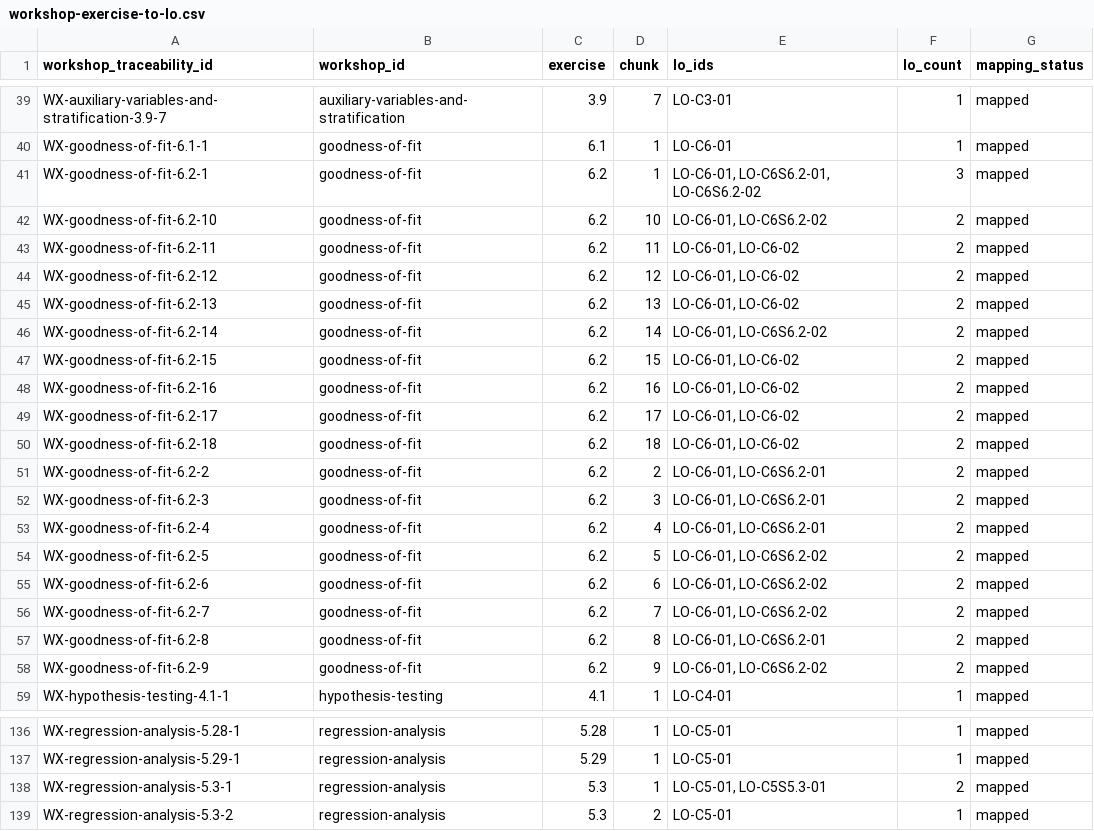
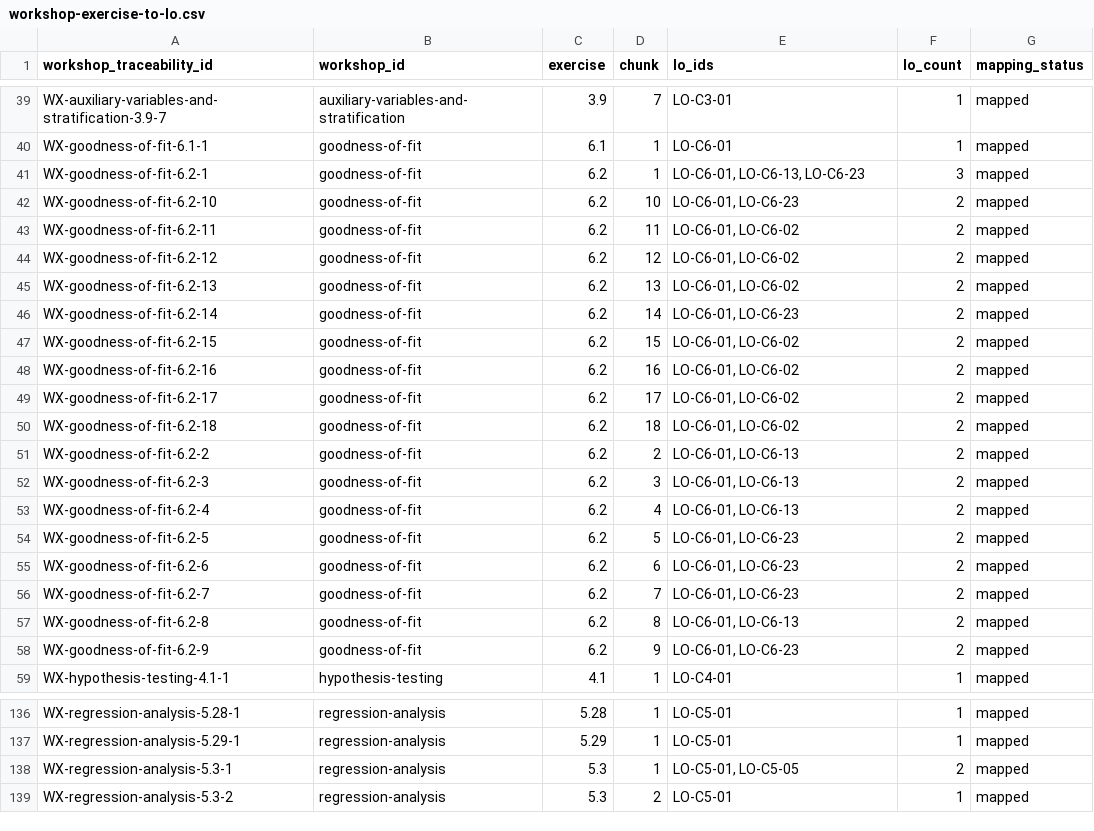
Before and after one commit to LuHoo/workbooks, a CSV file: generated/traceability/workshop-exercise-to-lo.csv, drawn as a sheet; only a part is shown, gaps mark what is left out; the diff covers the shown part only.

```diff
--- a/generated/traceability/workshop-exercise-to-lo.csv
+++ b/generated/traceability/workshop-exercise-to-lo.csv
@@ -40,4 +40,4 @@
 "WX-goodness-of-fit-6.1-1","goodness-of-fit","6.1",1,"LO-C6-01",1,"mapped"
-"WX-goodness-of-fit-6.2-1","goodness-of-fit","6.2",1,"LO-C6-01, LO-C6S6.2-01, LO-C6S6.2-02",3,"mapped"
-"WX-goodness-of-fit-6.2-10","goodness-of-fit","6.2",10,"LO-C6-01, LO-C6S6.2-02",2,"mapped"
+"WX-goodness-of-fit-6.2-1","goodness-of-fit","6.2",1,"LO-C6-01, LO-C6-13, LO-C6-23",3,"mapped"
+"WX-goodness-of-fit-6.2-10","goodness-of-fit","6.2",10,"LO-C6-01, LO-C6-23",2,"mapped"
 "WX-goodness-of-fit-6.2-11","goodness-of-fit","6.2",11,"LO-C6-01, LO-C6-02",2,"mapped"
@@ -45,3 +45,3 @@
 "WX-goodness-of-fit-6.2-13","goodness-of-fit","6.2",13,"LO-C6-01, LO-C6-02",2,"mapped"
-"WX-goodness-of-fit-6.2-14","goodness-of-fit","6.2",14,"LO-C6-01, LO-C6S6.2-02",2,"mapped"
+"WX-goodness-of-fit-6.2-14","goodness-of-fit","6.2",14,"LO-C6-01, LO-C6-23",2,"mapped"
 "WX-goodness-of-fit-6.2-15","goodness-of-fit","6.2",15,"LO-C6-01, LO-C6-02",2,"mapped"
@@ -50,10 +50,10 @@
 "WX-goodness-of-fit-6.2-18","goodness-of-fit","6.2",18,"LO-C6-01, LO-C6-02",2,"mapped"
-"WX-goodness-of-fit-6.2-2","goodness-of-fit","6.2",2,"LO-C6-01, LO-C6S6.2-01",2,"mapped"
-"WX-goodness-of-fit-6.2-3","goodness-of-fit","6.2",3,"LO-C6-01, LO-C6S6.2-01",2,"mapped"
-"WX-goodness-of-fit-6.2-4","goodness-of-fit","6.2",4,"LO-C6-01, LO-C6S6.2-01",2,"mapped"
-"WX-goodness-of-fit-6.2-5","goodness-of-fit","6.2",5,"LO-C6-01, LO-C6S6.2-02",2,"mapped"
-"WX-goodness-of-fit-6.2-6","goodness-of-fit","6.2",6,"LO-C6-01, LO-C6S6.2-02",2,"mapped"
-"WX-goodness-of-fit-6.2-7","goodness-of-fit","6.2",7,"LO-C6-01, LO-C6S6.2-02",2,"mapped"
-"WX-goodness-of-fit-6.2-8","goodness-of-fit","6.2",8,"LO-C6-01, LO-C6S6.2-01",2,"mapped"
-"WX-goodness-of-fit-6.2-9","goodness-of-fit","6.2",9,"LO-C6-01, LO-C6S6.2-02",2,"mapped"
+"WX-goodness-of-fit-6.2-2","goodness-of-fit","6.2",2,"LO-C6-01, LO-C6-13",2,"mapped"
+"WX-goodness-of-fit-6.2-3","goodness-of-fit","6.2",3,"LO-C6-01, LO-C6-13",2,"mapped"
+"WX-goodness-of-fit-6.2-4","goodness-of-fit","6.2",4,"LO-C6-01, LO-C6-13",2,"mapped"
+"WX-goodness-of-fit-6.2-5","goodness-of-fit","6.2",5,"LO-C6-01, LO-C6-23",2,"mapped"
+"WX-goodness-of-fit-6.2-6","goodness-of-fit","6.2",6,"LO-C6-01, LO-C6-23",2,"mapped"
+"WX-goodness-of-fit-6.2-7","goodness-of-fit","6.2",7,"LO-C6-01, LO-C6-23",2,"mapped"
+"WX-goodness-of-fit-6.2-8","goodness-of-fit","6.2",8,"LO-C6-01, LO-C6-13",2,"mapped"
+"WX-goodness-of-fit-6.2-9","goodness-of-fit","6.2",9,"LO-C6-01, LO-C6-23",2,"mapped"
 "WX-hypothesis-testing-4.1-1","hypothesis-testing","4.1",1,"LO-C4-01",1,"mapped"
@@ -137,3 +137,3 @@
 "WX-regression-analysis-5.29-1","regression-analysis","5.29",1,"LO-C5-01",1,"mapped"
-"WX-regression-analysis-5.3-1","regression-analysis","5.3",1,"LO-C5-01, LO-C5S5.3-01",2,"mapped"
+"WX-regression-analysis-5.3-1","regression-analysis","5.3",1,"LO-C5-01, LO-C5-05",2,"mapped"
 "WX-regression-analysis-5.3-2","regression-analysis","5.3",2,"LO-C5-01",1,"mapped"
```
Also changed, not shown: 7 added rows and 9 edited cells elsewhere in this file, generated/traceability/lo-to-review-links.csv, generated/traceability/lo-to-workshop-links.csv, 9 other files.
